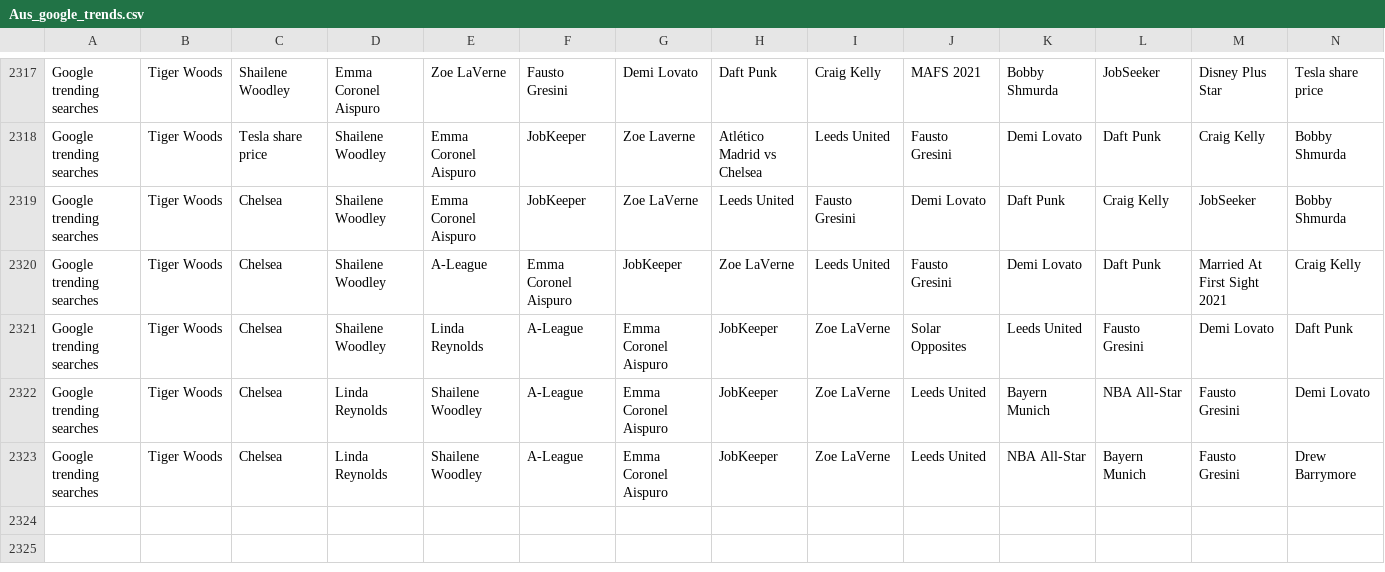
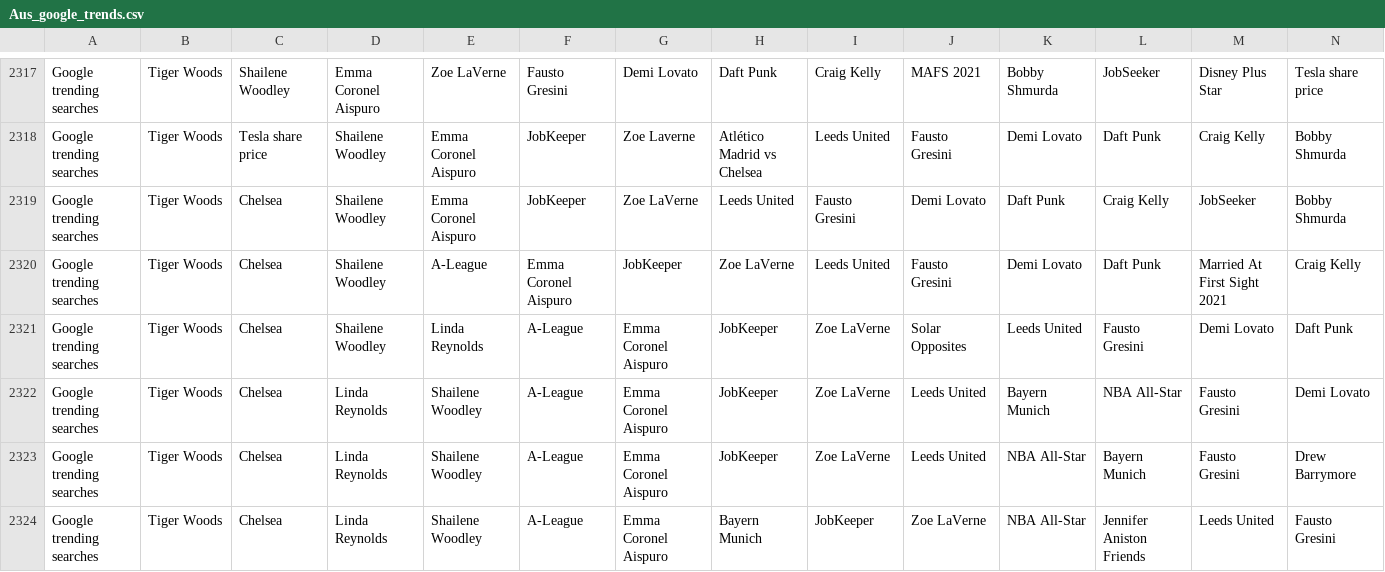
Before and after one commit to joshnicholas/trends, a CSV file: data/Aus_google_trends.csv, drawn as a sheet; only a part is shown, gaps mark what is left out; rows hold the shown columns only; the diff names each change by its address in the sheet, - before the commit and + after, or states it on an @@ line.

Commit message:
Latest data: Wed Feb 24 06:26:30 UTC 2021

```diff
--- a/data/Aus_google_trends.csv
+++ b/data/Aus_google_trends.csv
+row 2324: Google trending searches | Tiger Woods | Chelsea | Linda Reynolds | Shailene Woodley | A-League | Emma Coronel Aispuro | Bayern Munich | JobKeeper | Zoe LaVerne | NBA All-Star | Jennifer Aniston Friends | Leeds United | Fausto Gresini
```
